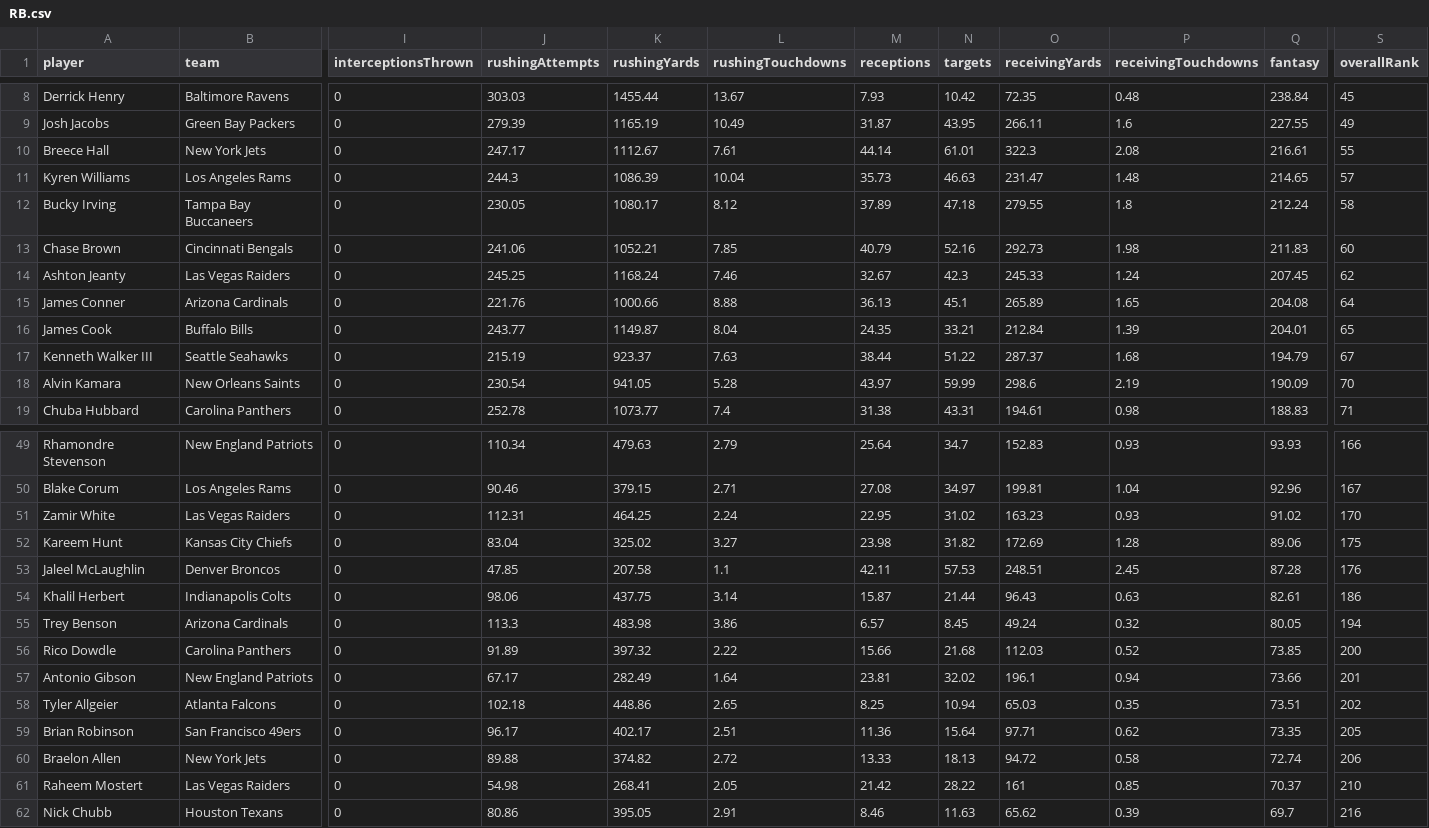
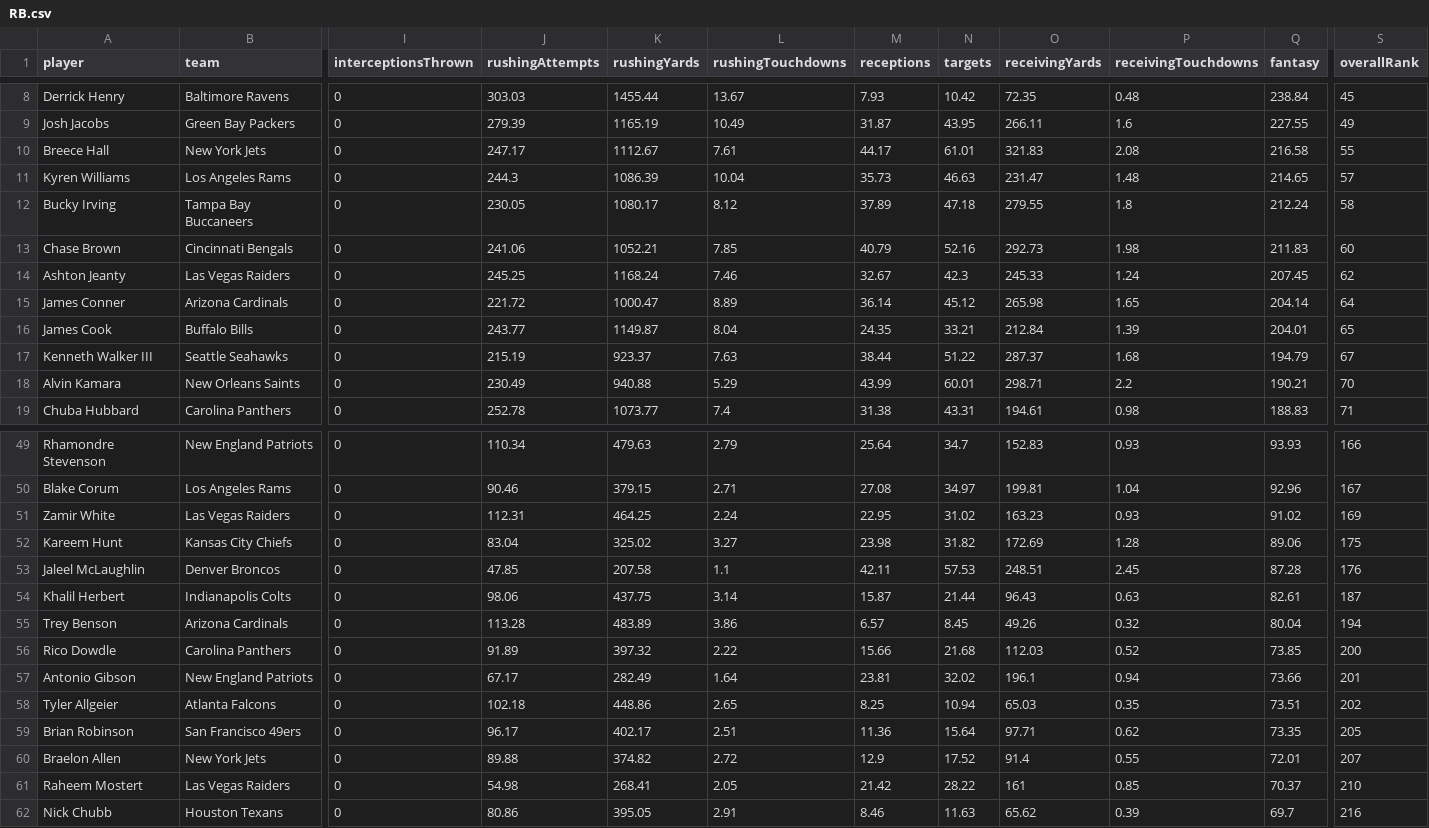
Before and after one commit to jonsosidka/wup, a CSV file: public/data/RB.csv, drawn as a sheet; only a part is shown, gaps mark what is left out; the diff covers the shown part only; the diff names each change by its address in the sheet, - before the commit and + after, or states it on an @@ line.

```diff
--- a/public/data/RB.csv
+++ b/public/data/RB.csv
-M10 (receptions): 44.14
+M10 (receptions): 44.17
-O10 (receivingYards): 322.3
+O10 (receivingYards): 321.83
-Q10 (fantasy): 216.61
+Q10 (fantasy): 216.58
-J15 (rushingAttempts): 221.76
+J15 (rushingAttempts): 221.72
-K15 (rushingYards): 1000.66
+K15 (rushingYards): 1000.47
-L15 (rushingTouchdowns): 8.88
+L15 (rushingTouchdowns): 8.89
-M15 (receptions): 36.13
+M15 (receptions): 36.14
-N15 (targets): 45.1
+N15 (targets): 45.12
-O15 (receivingYards): 265.89
+O15 (receivingYards): 265.98
-Q15 (fantasy): 204.08
+Q15 (fantasy): 204.14
-J18 (rushingAttempts): 230.54
+J18 (rushingAttempts): 230.49
-K18 (rushingYards): 941.05
+K18 (rushingYards): 940.88
-L18 (rushingTouchdowns): 5.28
+L18 (rushingTouchdowns): 5.29
-M18 (receptions): 43.97
+M18 (receptions): 43.99
-N18 (targets): 59.99
+N18 (targets): 60.01
-O18 (receivingYards): 298.6
+O18 (receivingYards): 298.71
-P18 (receivingTouchdowns): 2.19
+P18 (receivingTouchdowns): 2.2
-Q18 (fantasy): 190.09
+Q18 (fantasy): 190.21
-S51 (overallRank): 170
+S51 (overallRank): 169
-S54 (overallRank): 186
+S54 (overallRank): 187
-J55 (rushingAttempts): 113.3
+J55 (rushingAttempts): 113.28
-K55 (rushingYards): 483.98
+K55 (rushingYards): 483.89
-O55 (receivingYards): 49.24
+O55 (receivingYards): 49.26
-Q55 (fantasy): 80.05
+Q55 (fantasy): 80.04
-M60 (receptions): 13.33
+M60 (receptions): 12.9
-N60 (targets): 18.13
+N60 (targets): 17.52
-O60 (receivingYards): 94.72
+O60 (receivingYards): 91.4
-P60 (receivingTouchdowns): 0.58
+P60 (receivingTouchdowns): 0.55
-Q60 (fantasy): 72.74
+Q60 (fantasy): 72.01
-S60 (overallRank): 206
+S60 (overallRank): 207
```
Also changed, not shown: 38 edited cells elsewhere in this file, public/data/DST.csv, public/data/K.csv, 3 other files.
